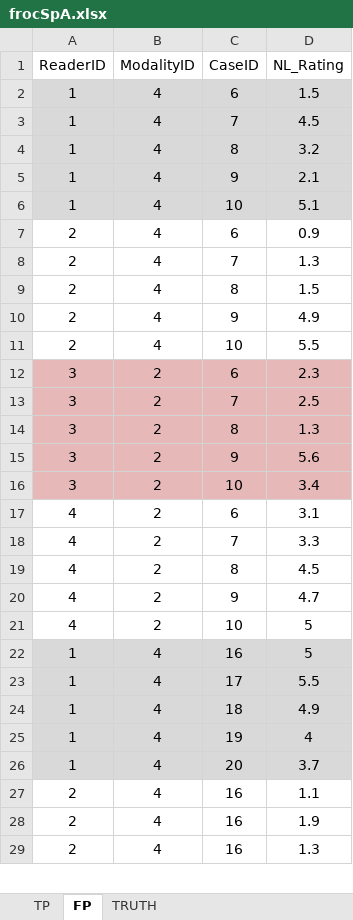
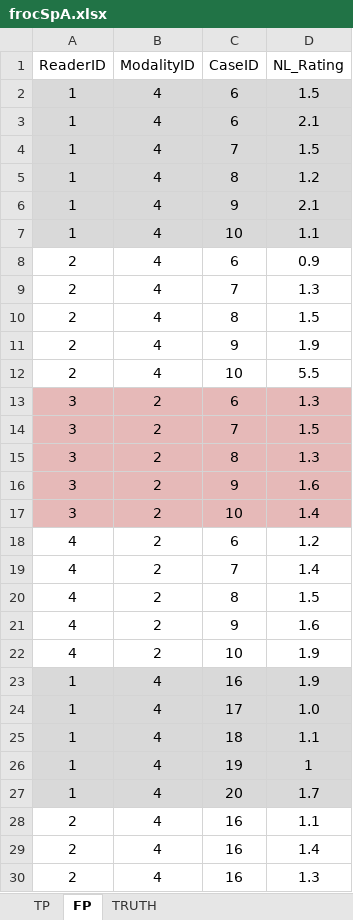
Before and after one commit to dpc10ster/RJafroc, an Excel workbook: inst/extdata/toyFiles/FROC/frocSpA.xlsx, sheet FP, drawn as a sheet; only a part is shown; values as stored, in another font and other column widths than the file's, no borders; addresses are those after the commit; the diff covers the shown part only; the diff names each change by its address in the sheet, - before the commit and + after, or states it on an @@ line.

Commit message:
Extensive work on UtilPseudoValues.R [skip ci]
Extensive work on UtilPseudoValues.R
Does all FOMS; no exception for MaxLLF etc.
test-PseudoValues.R checks for designs FCTRL, SP_A, Sp_C and for FOMs wAFROC, MaxLLF and MaxNLF
Modified FrocSpA dataset to greater exercise the DfReadDataFile function

```diff
--- a/inst/extdata/toyFiles/FROC/frocSpA.xlsx (sheet FP)
+++ b/inst/extdata/toyFiles/FROC/frocSpA.xlsx (sheet FP)
+row 3: 1 | 4 | 6 | 2.1
-D4 (NL_Rating): 4.5
+D4 (NL_Rating): 1.5
-D5 (NL_Rating): 3.2
+D5 (NL_Rating): 1.2
-D7 (NL_Rating): 5.1
+D7 (NL_Rating): 1.1
-D11 (NL_Rating): 4.9
+D11 (NL_Rating): 1.9
-D13 (NL_Rating): 2.3
+D13 (NL_Rating): 1.3
-D14 (NL_Rating): 2.5
+D14 (NL_Rating): 1.5
-D16 (NL_Rating): 5.6
+D16 (NL_Rating): 1.6
-D17 (NL_Rating): 3.4
+D17 (NL_Rating): 1.4
-D18 (NL_Rating): 3.1
+D18 (NL_Rating): 1.2
-D19 (NL_Rating): 3.3
+D19 (NL_Rating): 1.4
-D20 (NL_Rating): 4.5
+D20 (NL_Rating): 1.5
-D21 (NL_Rating): 4.7
+D21 (NL_Rating): 1.6
-D22:D23 (NL_Rating): 5
+D22:D23 (NL_Rating): 1.9
-D24 (NL_Rating): 5.5
+D24 (NL_Rating): 1.0
-D25 (NL_Rating): 4.9
+D25 (NL_Rating): 1.1
-D26 (NL_Rating): 4
+D26 (NL_Rating): 1
-D27 (NL_Rating): 3.7
+D27 (NL_Rating): 1.7
-D29 (NL_Rating): 1.9
+D29 (NL_Rating): 1.4
```
Also changed, not shown: 1 added row and 21 edited cells elsewhere in this sheet, sheet TP, charts or pictures, 23 other files.
